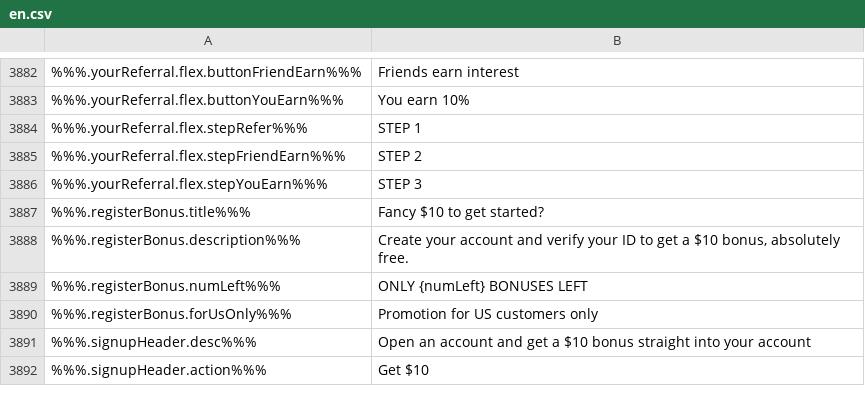
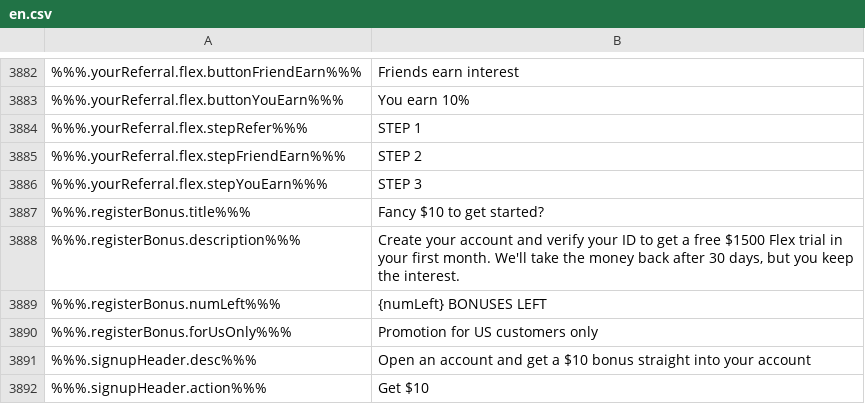
Before and after one commit to duyhtq/constant-web-i18n, a CSV file: store/en.csv, drawn as a sheet; only a part is shown, gaps mark what is left out; the diff names each change by its address in the sheet, - before the commit and + after, or states it on an @@ line.

```diff
--- a/store/en.csv
+++ b/store/en.csv
-B3888: …get a $10 bonus, absolutely free.
+B3888: …get a free $1500 Flex trial in your first month. We'll take the money back after 30 days, but you keep the interest.
-B3889: ONLY {numLeft} BONUSES LEFT
+B3889: {numLeft} BONUSES LEFT
```
Also changed, not shown: 1 other file.
